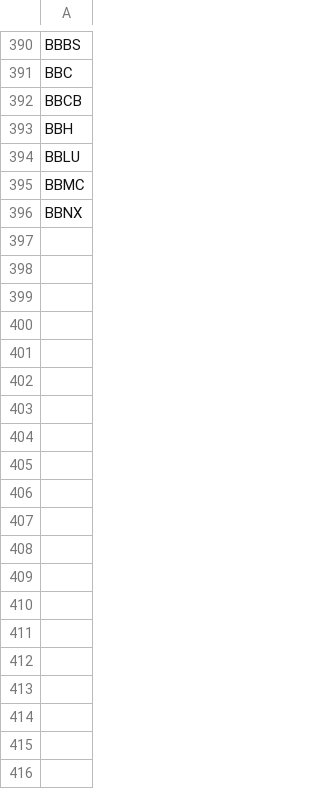
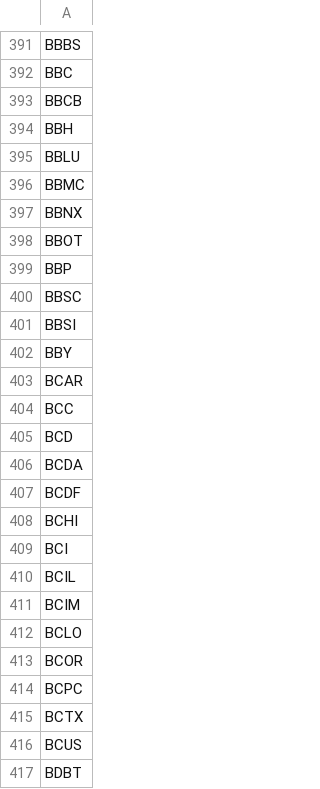
Before and after one commit to thebrightshade/Halal-Filter, a CSV file: out/halal.csv, drawn as a sheet; only a part is shown, gaps mark what is left out; the diff covers the shown part only.

```diff
--- a/out/halal.csv
+++ b/out/halal.csv
@@ -396 +397,21 @@ BBMC
 BBNX
+BBOT
+BBP
+BBSC
+BBSI
+BBY
+BCAR
+BCC
+BCD
+BCDA
+BCDF
+BCHI
+BCI
+BCIL
+BCIM
+BCLO
+BCOR
+BCPC
+BCTX
+BCUS
+BDBT
```
Also changed, not shown: 24 added rows and 2 removed rows elsewhere in this file, out/report.csv.
